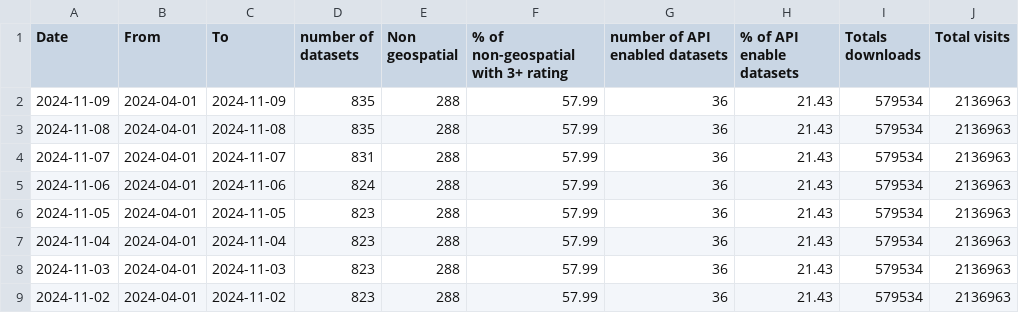
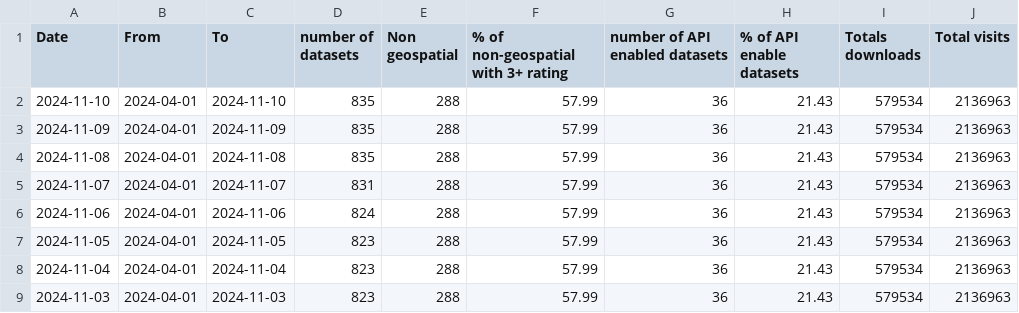
Before and after one commit to open-data/analytics-corporate-reporting, a CSV file: Corporate_reporting/open_data/corporate_report.csv, drawn as a sheet; only a part is shown; the shorter side is filled out with more unchanged rows; the diff names each change by its address in the sheet, - before the commit and + after, or states it on an @@ line.

```diff
--- a/Corporate_reporting/open_data/corporate_report.csv
+++ b/Corporate_reporting/open_data/corporate_report.csv
+row 2: 2024-11-10 | 2024-04-01 | 2024-11-10 | 835 | 288 | 57.99 | 36 | 21.43 | 579534 | 2136963
```
